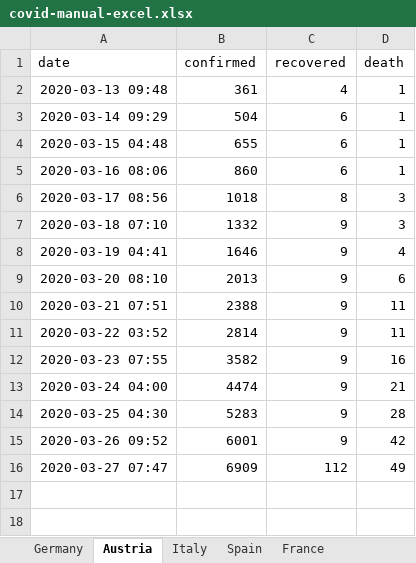
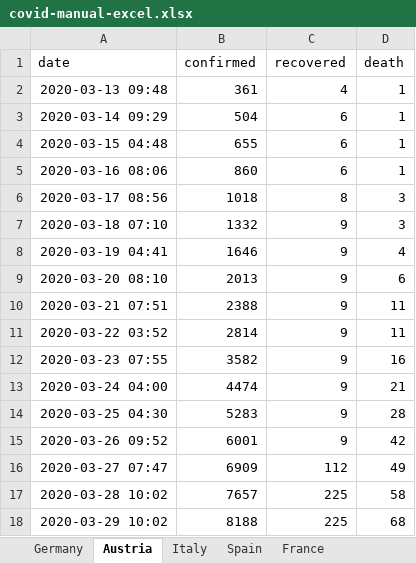
Before and after one commit to cs224/covid-19-data-analysis, an Excel workbook: covid-manual-excel.xlsx, sheet Austria, drawn as a sheet; values as stored, in another font and other column widths than the file's, no borders; the diff names each change by its address in the sheet, - before the commit and + after, or states it on an @@ line.

```diff
--- a/covid-manual-excel.xlsx (sheet Austria)
+++ b/covid-manual-excel.xlsx (sheet Austria)
+row 17: 2020-03-28 10:02 | 7657 | 225 | 58
+row 18: 2020-03-29 10:02 | 8188 | 225 | 68
```
Also changed, not shown: sheet Germany, 2 other files.
